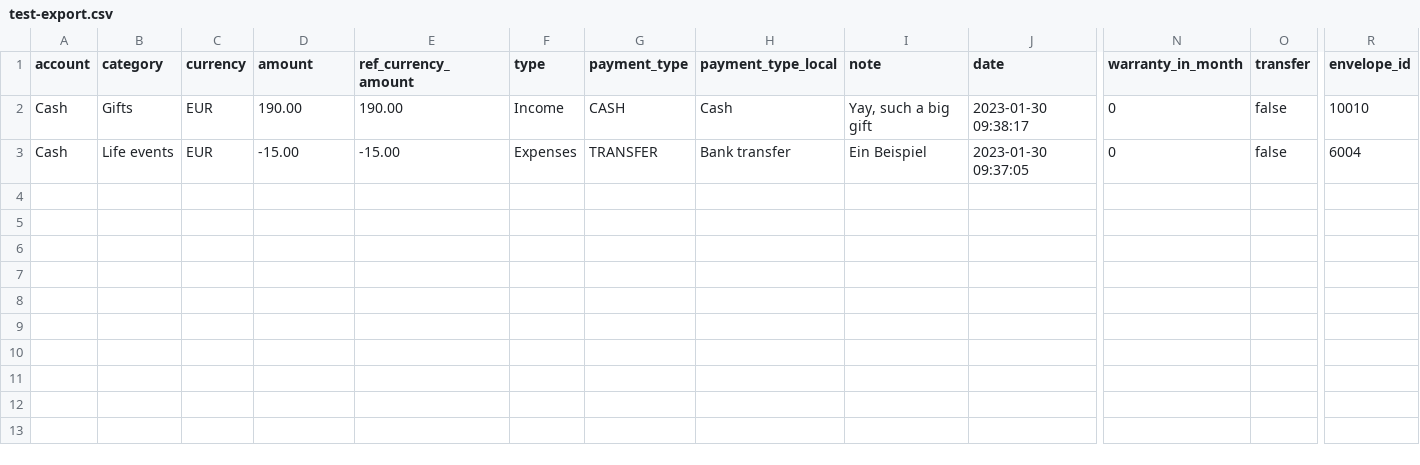
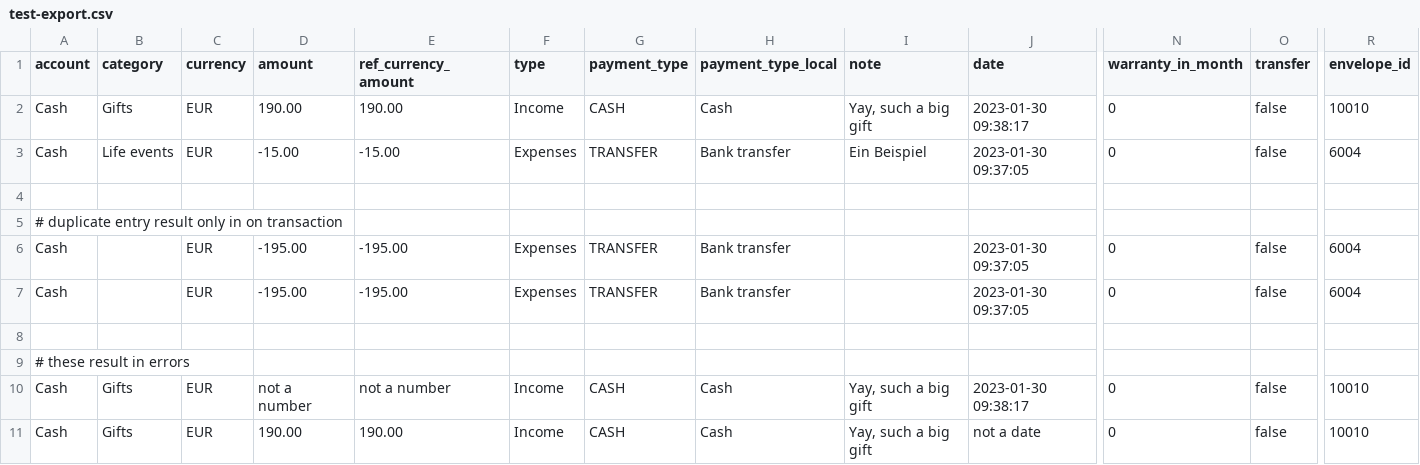
Before and after one commit to SecUSo/privacy-friendly-finance-manager, a CSV file: app/src/androidTest/assets/test-export.csv, drawn as a sheet; only a part is shown, gaps mark what is left out; rows hold the shown columns only; the diff names each change by its address in the sheet, - before the commit and + after, or states it on an @@ line.

Commit message:
#51: feat: errors/result are displayed in Toast-Message; csv comment starts with '#'; Duplicated transactions (same data as exising) are ignored

```diff
--- a/app/src/androidTest/assets/test-export.csv
+++ b/app/src/androidTest/assets/test-export.csv
+row 4: (empty)
+row 5: # duplicate entry result only in on transaction
+row 6: Cash |  | EUR | -195.00 | -195.00 | Expenses | TRANSFER | Bank transfer |  | 2023-01-30 09:37:05 | 0 | false | 6004
+row 7: Cash |  | EUR | -195.00 | -195.00 | Expenses | TRANSFER | Bank transfer |  | 2023-01-30 09:37:05 | 0 | false | 6004
+row 8: (empty)
+row 9: # these result in errors
+row 10: Cash | Gifts | EUR | not a number | not a number | Income | CASH | Cash | Yay, such a big gift | 2023-01-30 09:38:17 | 0 | false | 10010
+row 11: Cash | Gifts | EUR | 190.00 | 190.00 | Income | CASH | Cash | Yay, such a big gift | not a date | 0 | false | 10010
```
Also changed, not shown: 8 other files.
